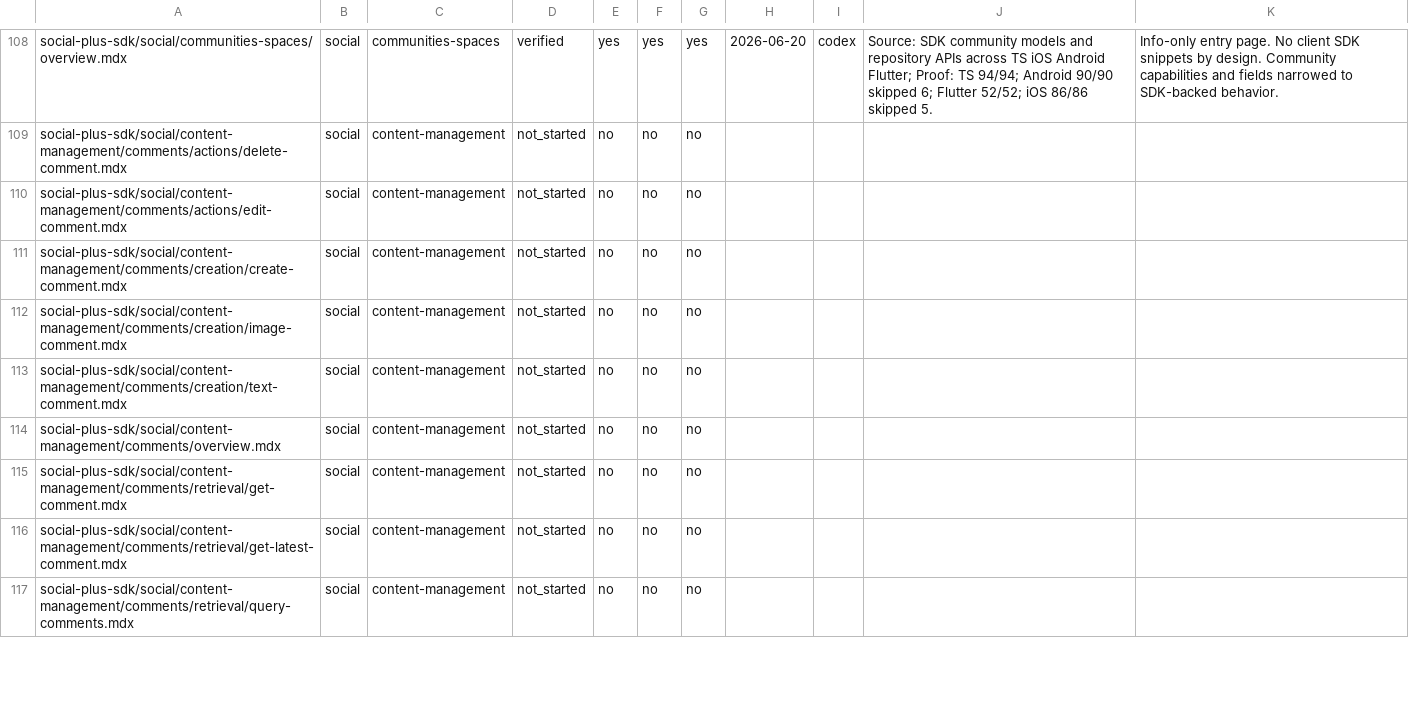
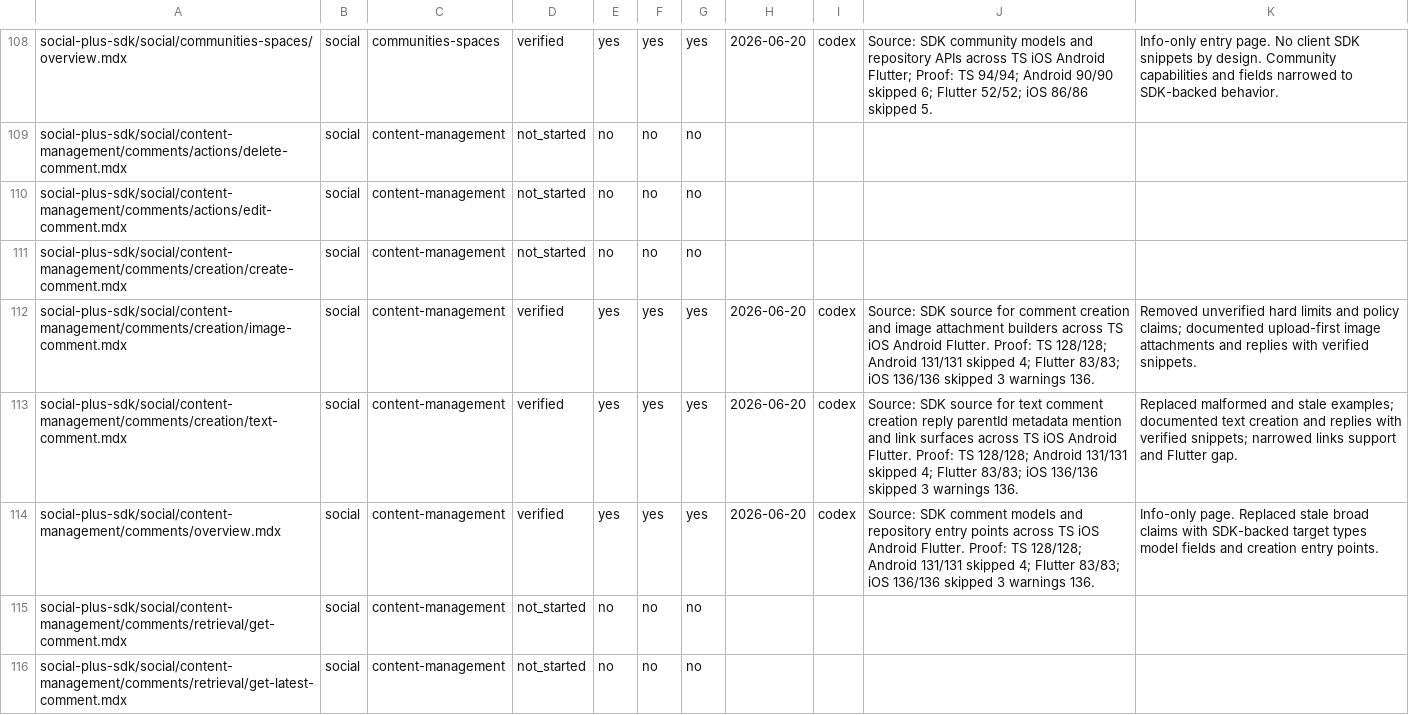
Before and after one commit to AmityCo/social-plus-docs, a CSV file: .docs-ops/sdk-audit/tracker.csv, drawn as a sheet; only a part is shown, gaps mark what is left out; the shorter side is filled out with more unchanged rows.

Commit message:
docs: audit comment creation pages

```diff
--- a/.docs-ops/sdk-audit/tracker.csv
+++ b/.docs-ops/sdk-audit/tracker.csv
@@ -111,5 +111,5 @@ social-plus-sdk/social/content-management/comments/actions/edit-comment.mdx,soci
 social-plus-sdk/social/content-management/comments/creation/create-comment.mdx,social,content-management,not_started,no,no,no,,,,
-social-plus-sdk/social/content-management/comments/creation/image-comment.mdx,social,content-management,not_started,no,no,no,,,,
-social-plus-sdk/social/content-management/comments/creation/text-comment.mdx,social,content-management,not_started,no,no,no,,,,
-social-plus-sdk/social/content-management/comments/overview.mdx,social,content-management,not_started,no,no,no,,,,
+social-plus-sdk/social/content-management/comments/creation/image-comment.mdx,social,content-management,verified,yes,yes,yes,2026-06-20,codex,"Source: SDK source for comment creation and image attachment builders across TS iOS Android Flutter. Proof: TS 128/128; Android 131/131 skipped 4; Flutter 83/83; iOS 136/136 skipped 3 warnings 136.","Removed unverified hard limits and policy claims; documented upload-first image attachments and replies with verified snippets."
+social-plus-sdk/social/content-management/comments/creation/text-comment.mdx,social,content-management,verified,yes,yes,yes,2026-06-20,codex,"Source: SDK source for text comment creation reply parentId metadata mention and link surfaces across TS iOS Android Flutter. Proof: TS 128/128; Android 131/131 skipped 4; Flutter 83/83; iOS 136/136 skipped 3 warnings 136.","Replaced malformed and stale examples; documented text creation and replies with verified snippets; narrowed links support and Flutter gap."
+social-plus-sdk/social/content-management/comments/overview.mdx,social,content-management,verified,yes,yes,yes,2026-06-20,codex,"Source: SDK comment models and repository entry points across TS iOS Android Flutter. Proof: TS 128/128; Android 131/131 skipped 4; Flutter 83/83; iOS 136/136 skipped 3 warnings 136.","Info-only page. Replaced stale broad claims with SDK-backed target types model fields and creation entry points."
 social-plus-sdk/social/content-management/comments/retrieval/get-comment.mdx,social,content-management,not_started,no,no,no,,,,
```
Also changed, not shown: 16 other files.
